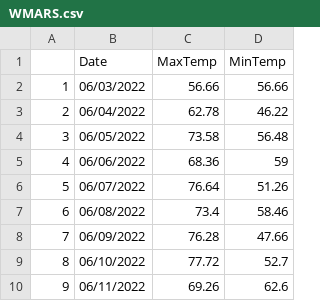
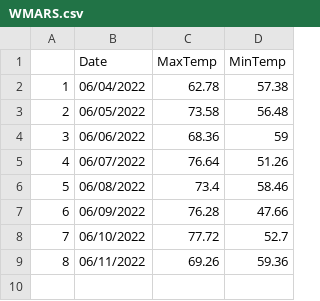
Before and after one commit to acperkins3/GDD-Plots-2022, a CSV file: WMARS.csv, drawn as a sheet; removed rows and columns are numbered as before the commit, all else as after; the diff names each change by its address in the sheet, - before the commit and + after, or states it on an @@ line.

```diff
--- a/WMARS.csv
+++ b/WMARS.csv
-row 2: 1 | 06/03/2022 | 56.66 | 56.66
@@ column A renumbered from row 2 down @@
-D2 (MinTemp): 46.22
+D2 (MinTemp): 57.38
-D9 (MinTemp): 62.6
+D9 (MinTemp): 59.36
```
Also changed, not shown: Arlington.csv, Hancock.csv, 1 other file.
